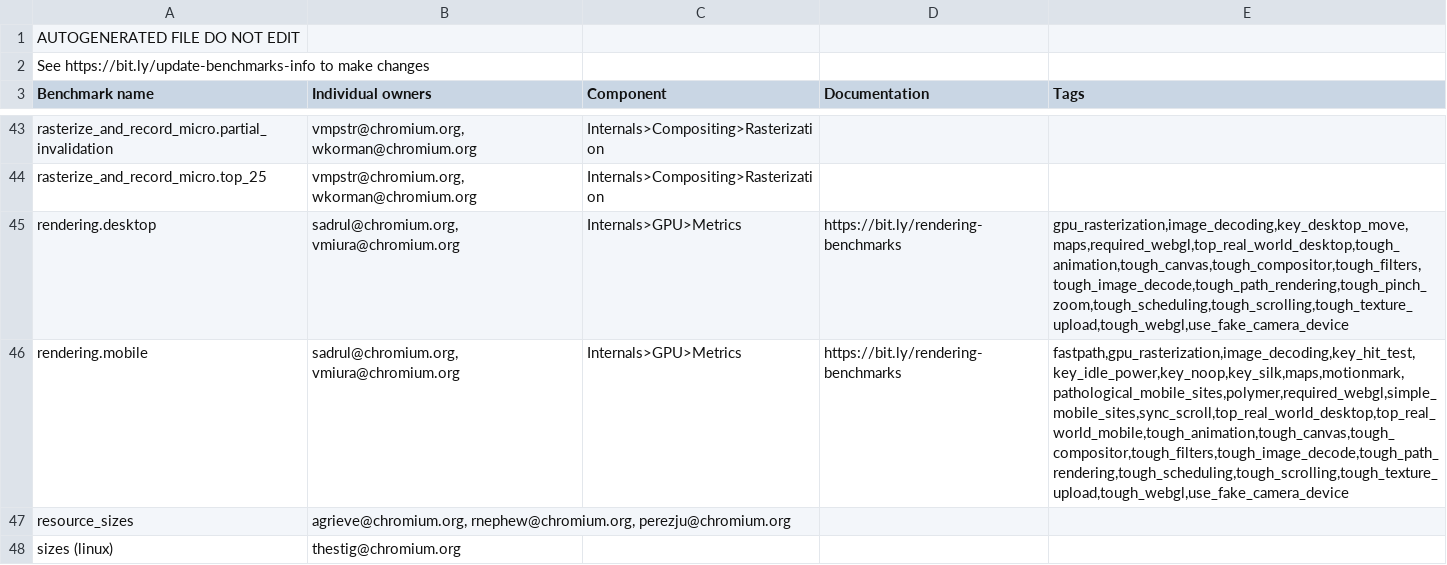
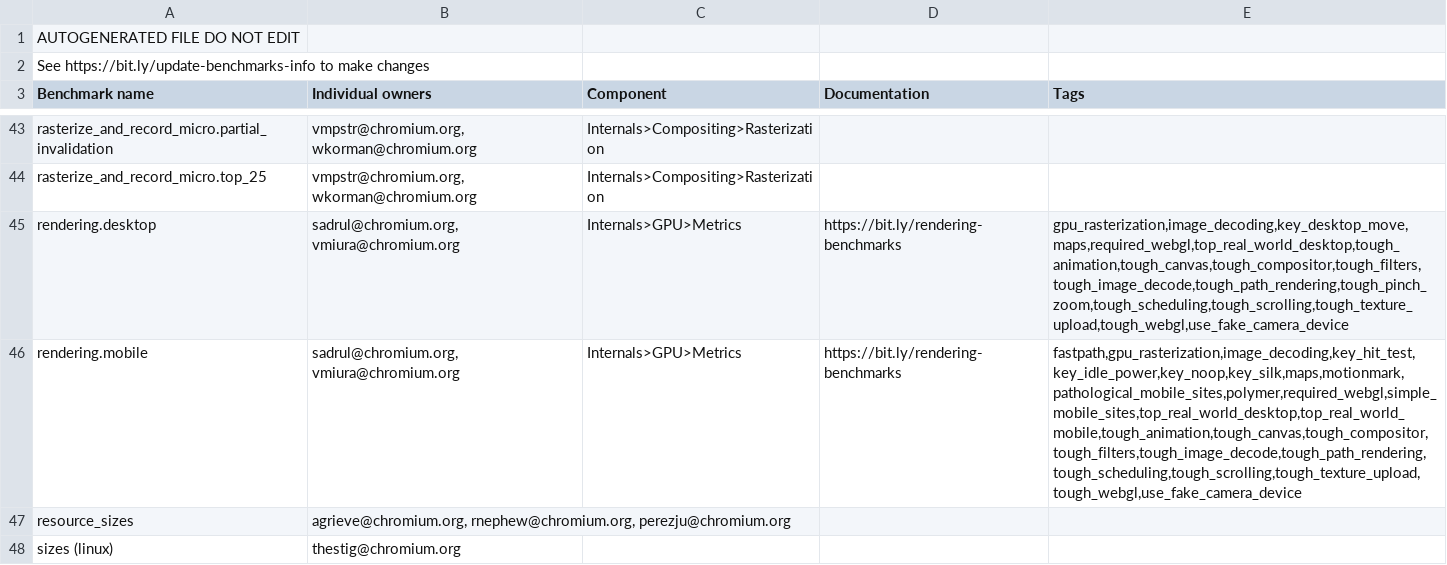
Before and after one commit to webrtc-uwp/chromium-tools, a CSV file: perf/benchmark.csv, drawn as a sheet; only a part is shown, gaps mark what is left out.

Commit message:
Remove SYNC_SCROLL versions of TopRealWorldMobilePages.
BUG=892436

Change-Id: I1576d16bb1c370710a6374482fd146e639145b91
Reviewed-on: https://chromium-review.googlesource.com/c/1263353
Reviewed-by: Ned Nguyen <nednguyen@google.com>
Reviewed-by: Sadrul Chowdhury <sadrul@chromium.org>
Commit-Queue: Victor Miura <vmiura@chromium.org>
Cr-Original-Commit-Position: refs/heads/master@{#597148}
Cr-Mirrored-From: https://chromium.googlesource.com/chromium/src
Cr-Mirrored-Commit: 7eaee165029f703d849b54a9357e42d5b3e78133

```diff
--- a/perf/benchmark.csv
+++ b/perf/benchmark.csv
@@ -45,3 +45,3 @@ rasterize_and_record_micro.top_25,"vmpstr@chromium.org, wkorman@chromium.org",In
 rendering.desktop,"sadrul@chromium.org, vmiura@chromium.org",Internals>GPU>Metrics,https://bit.ly/rendering-benchmarks,"gpu_rasterization,image_decoding,key_desktop_move,maps,required_webgl,top_real_world_desktop,tough_animation,tough_canvas,tough_compositor,tough_filters,tough_image_decode,tough_path_rendering,tough_pinch_zoom,tough_scheduling,tough_scrolling,tough_texture_upload,tough_webgl,use_fake_camera_device"
-rendering.mobile,"sadrul@chromium.org, vmiura@chromium.org",Internals>GPU>Metrics,https://bit.ly/rendering-benchmarks,"fastpath,gpu_rasterization,image_decoding,key_hit_test,key_idle_power,key_noop,key_silk,maps,motionmark,pathological_mobile_sites,polymer,required_webgl,simple_mobile_sites,sync_scroll,top_real_world_desktop,top_real_world_mobile,tough_animation,tough_canvas,tough_compositor,tough_filters,tough_image_decode,tough_path_rendering,tough_scheduling,tough_scrolling,tough_texture_upload,tough_webgl,use_fake_camera_device"
+rendering.mobile,"sadrul@chromium.org, vmiura@chromium.org",Internals>GPU>Metrics,https://bit.ly/rendering-benchmarks,"fastpath,gpu_rasterization,image_decoding,key_hit_test,key_idle_power,key_noop,key_silk,maps,motionmark,pathological_mobile_sites,polymer,required_webgl,simple_mobile_sites,top_real_world_desktop,top_real_world_mobile,tough_animation,tough_canvas,tough_compositor,tough_filters,tough_image_decode,tough_path_rendering,tough_scheduling,tough_scrolling,tough_texture_upload,tough_webgl,use_fake_camera_device"
 resource_sizes,"agrieve@chromium.org, rnephew@chromium.org, perezju@chromium.org",,,
```
Also changed, not shown: 5 other files.
